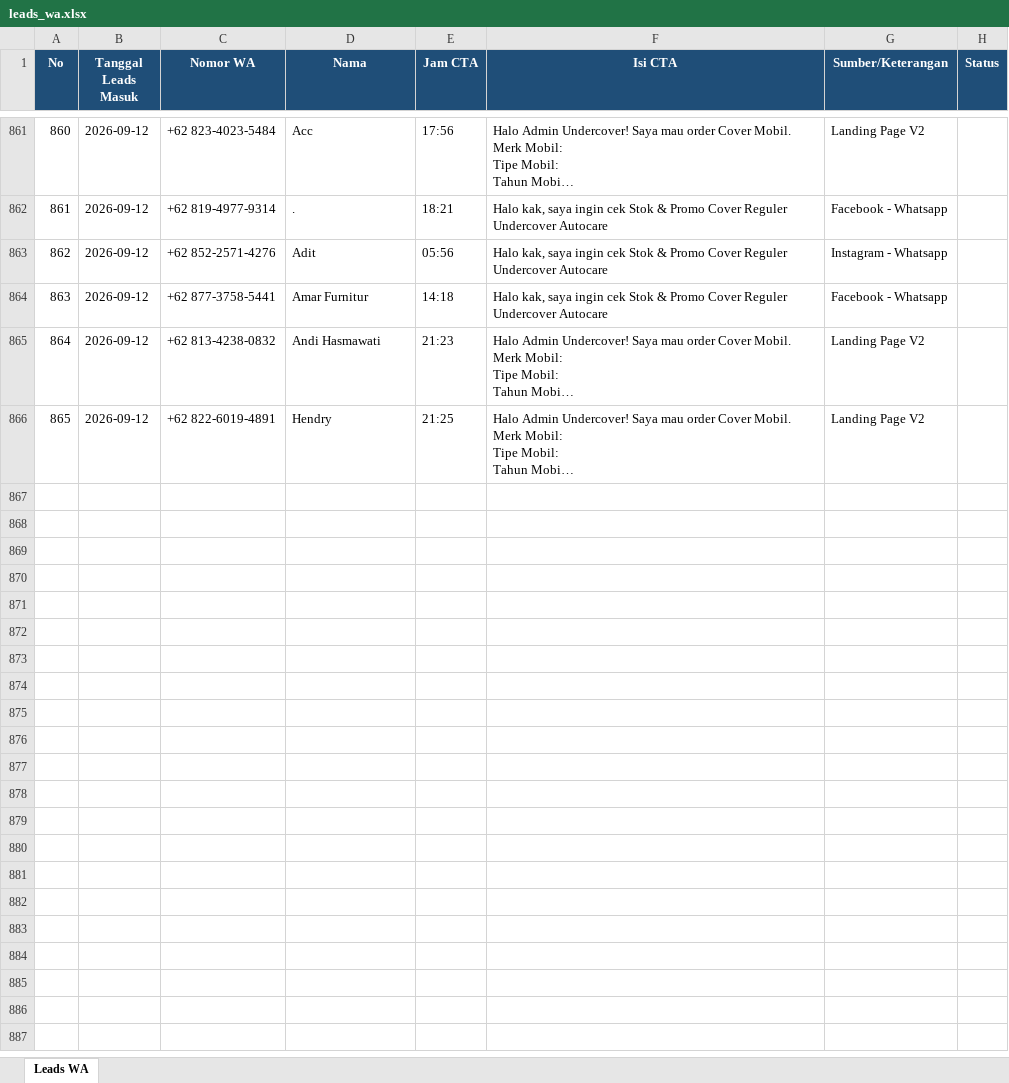
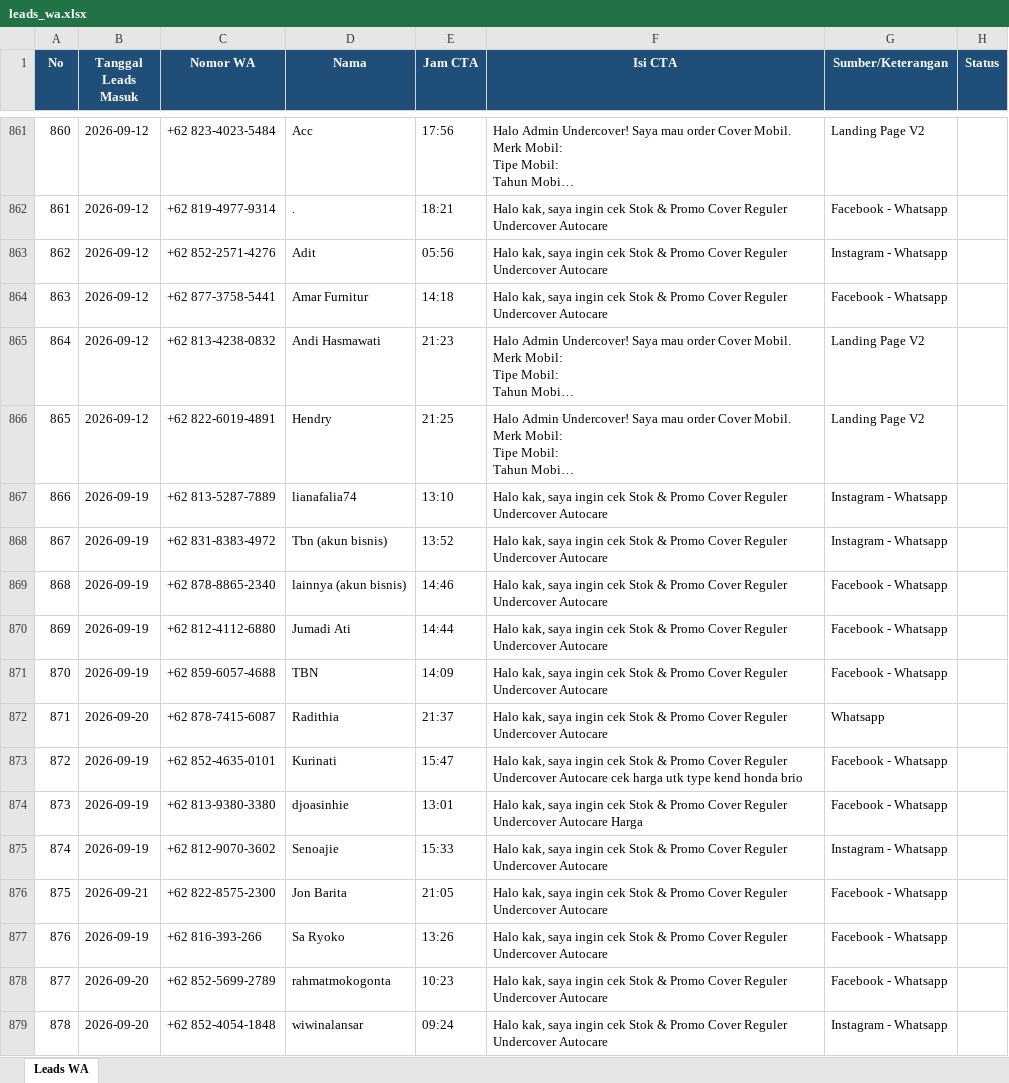
Before and after one commit to undercovermobil-bot/dealmaker, an Excel workbook: data/leads_wa.xlsx, sheet Leads WA, drawn as a sheet; only a part is shown, gaps mark what is left out; long unchanged cells end in …; values as stored, in another font and other column widths than the file's, no borders; the diff names each change by its address in the sheet, - before the commit and + after, or states it on an @@ line.

```diff
--- a/data/leads_wa.xlsx (sheet Leads WA)
+++ b/data/leads_wa.xlsx (sheet Leads WA)
+row 867: 866 | 2026-09-19 | +62 813-5287-7889 | lianafalia74 | 13:10 | Halo kak, saya ingin cek Stok & Promo Cover Reguler Undercover Autocare | Instagram - Whatsapp
+row 868: 867 | 2026-09-19 | +62 831-8383-4972 | Tbn (akun bisnis) | 13:52 | Halo kak, saya ingin cek Stok & Promo Cover Reguler Undercover Autocare | Instagram - Whatsapp
+row 869: 868 | 2026-09-19 | +62 878-8865-2340 | lainnya (akun bisnis) | 14:46 | Halo kak, saya ingin cek Stok & Promo Cover Reguler Undercover Autocare | Facebook - Whatsapp
+row 870: 869 | 2026-09-19 | +62 812-4112-6880 | Jumadi Ati | 14:44 | Halo kak, saya ingin cek Stok & Promo Cover Reguler Undercover Autocare | Facebook - Whatsapp
+row 871: 870 | 2026-09-19 | +62 859-6057-4688 | TBN | 14:09 | Halo kak, saya ingin cek Stok & Promo Cover Reguler Undercover Autocare | Facebook - Whatsapp
+row 872: 871 | 2026-09-20 | +62 878-7415-6087 | Radithia | 21:37 | Halo kak, saya ingin cek Stok & Promo Cover Reguler Undercover Autocare | Whatsapp
+row 873: 872 | 2026-09-19 | +62 852-4635-0101 | Kurinati | 15:47 | Halo kak, saya ingin cek Stok & Promo Cover Reguler Undercover Autocare cek harga utk type kend honda brio | Facebook - Whatsapp
+row 874: 873 | 2026-09-19 | +62 813-9380-3380 | djoasinhie | 13:01 | Halo kak, saya ingin cek Stok & Promo Cover Reguler Undercover Autocare Harga | Facebook - Whatsapp
+row 875: 874 | 2026-09-19 | +62 812-9070-3602 | Senoajie | 15:33 | Halo kak, saya ingin cek Stok & Promo Cover Reguler Undercover Autocare | Instagram - Whatsapp
+row 876: 875 | 2026-09-21 | +62 822-8575-2300 | Jon Barita | 21:05 | Halo kak, saya ingin cek Stok & Promo Cover Reguler Undercover Autocare | Facebook - Whatsapp
+row 877: 876 | 2026-09-19 | +62 816-393-266 | Sa Ryoko | 13:26 | Halo kak, saya ingin cek Stok & Promo Cover Reguler Undercover Autocare | Facebook - Whatsapp
+row 878: 877 | 2026-09-20 | +62 852-5699-2789 | rahmatmokogonta | 10:23 | Halo kak, saya ingin cek Stok & Promo Cover Reguler Undercover Autocare | Facebook - Whatsapp
+row 879: 878 | 2026-09-20 | +62 852-4054-1848 | wiwinalansar | 09:24 | Halo kak, saya ingin cek Stok & Promo Cover Reguler Undercover Autocare | Instagram - Whatsapp
```
